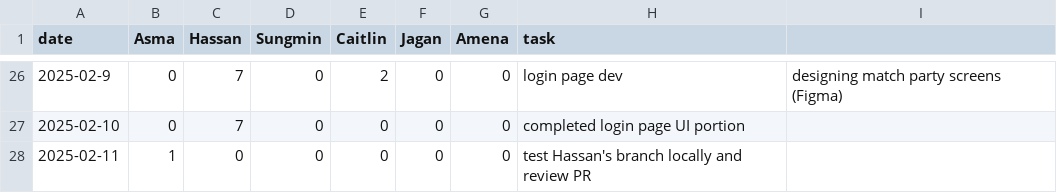
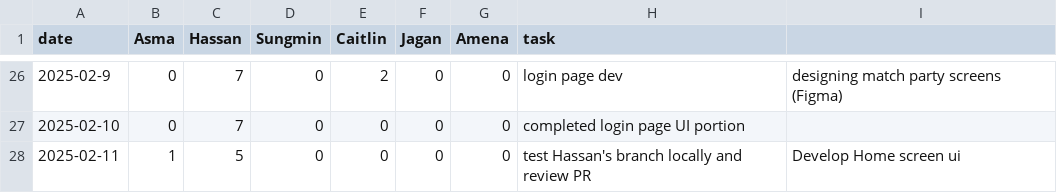
Before and after one commit to KuroMaple/wat2watch, a CSV file: timelog.csv, drawn as a sheet; only a part is shown, gaps mark what is left out.

Commit message:
Update timelog.csv with work on 2025-02-11

```diff
--- a/timelog.csv
+++ b/timelog.csv
@@ -27,2 +27,2 @@ date,Asma,Hassan,Sungmin,Caitlin,Jagan,Amena,task
 2025-02-10,0,7,0,0,0,0,completed login page UI portion
-2025-02-11,1,0,0,0,0,0,test Hassan's branch locally and review PR
+2025-02-11,1,5,0,0,0,0,test Hassan's branch locally and review PR, Develop Home screen ui
```
